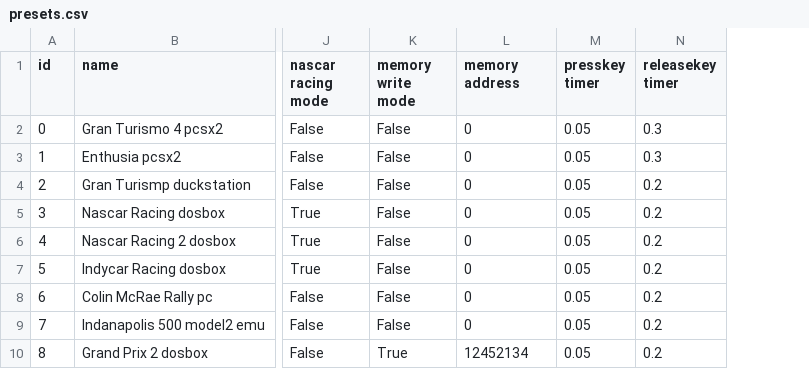
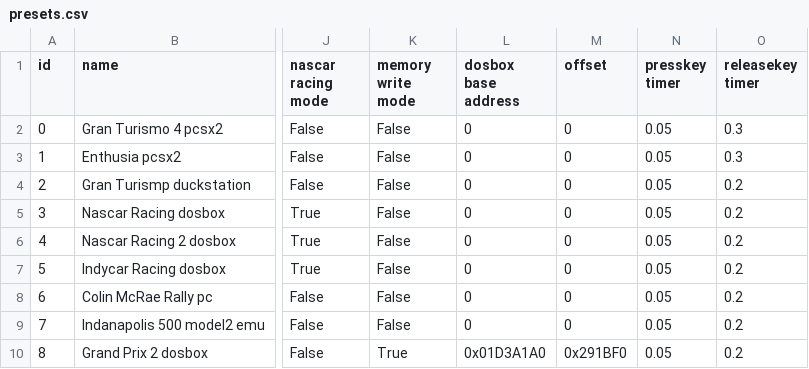
Before and after one commit to Menkaura81/Anyshift, a CSV file: presets.csv, drawn as a sheet; only a part is shown, gaps mark what is left out; the diff names each change by its address in the sheet, - before the commit and + after, or states it on an @@ line.

Commit message:
Memory addresses location fixed. Config.py updated. Presets updated

```diff
--- a/presets.csv
+++ b/presets.csv
+column M (offset), rows 2-10: 0 | 0 | 0 | 0 | 0 | 0 | 0 | 0 | 0x291BF0
-L1: memory address
+L1: dosbox base address
-L10 (dosbox base address): 12452134
+L10 (dosbox base address): 0x01D3A1A0
```
Also changed, not shown: 3 other files.
